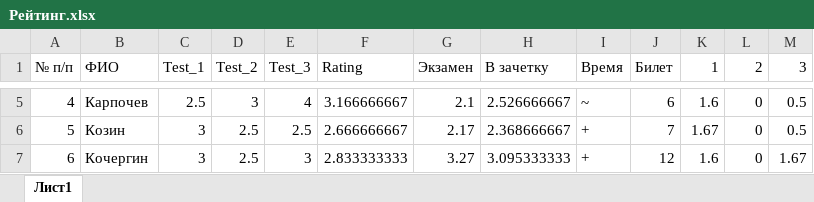
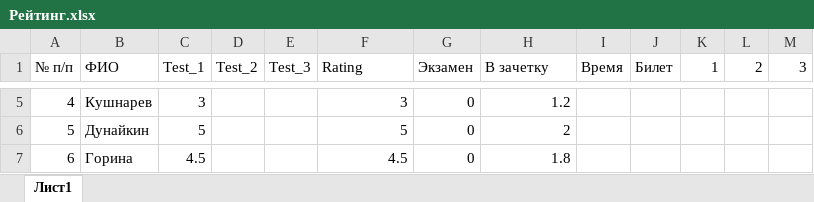
Before and after one commit to criptycpizza7/kis, an Excel workbook: Electronics/Рейтинг.xlsx, sheet Лист1, drawn as a sheet; only a part is shown, gaps mark what is left out; values as stored, in another font and other column widths than the file's, no cell formats; the diff covers the shown part only; the diff names each change by its address in the sheet, - before the commit and + after, or states it on an @@ line.

```diff
--- a/Electronics/Рейтинг.xlsx (sheet Лист1)
+++ b/Electronics/Рейтинг.xlsx (sheet Лист1)
-B5 (ФИО): Карпочев
+B5 (ФИО): Кушнарев
-C5 (Test_1): 2.5
+C5 (Test_1): 3
-D5 (Test_2): 3
+D5 (Test_2): (empty)
-E5 (Test_3): 4
+E5 (Test_3): (empty)
-F5 (Rating): 3.166666667
+F5 (Rating): 3
-G5 (Экзамен): 2.1
+G5 (Экзамен): 0
-H5 (В зачетку): 2.526666667
+H5 (В зачетку): 1.2
-I5 (Время): ~
+I5 (Время): (empty)
-J5 (Билет): 6
+J5 (Билет): (empty)
-K5 (1): 1.6
+K5 (1): (empty)
-L5:L7 (2): 0
+L5:L7 (2): (empty)
-M5:M6 (3): 0.5
+M5:M6 (3): (empty)
-B6 (ФИО): Козин
+B6 (ФИО): Дунайкин
-C6 (Test_1): 3
+C6 (Test_1): 5
-D6:D7 (Test_2): 2.5
+D6:D7 (Test_2): (empty)
-E6 (Test_3): 2.5
+E6 (Test_3): (empty)
-F6 (Rating): 2.666666667
+F6 (Rating): 5
-G6 (Экзамен): 2.17
+G6 (Экзамен): 0
-H6 (В зачетку): 2.368666667
+H6 (В зачетку): 2
-I6:I7 (Время): +
+I6:I7 (Время): (empty)
-J6 (Билет): 7
+J6 (Билет): (empty)
-K6 (1): 1.67
+K6 (1): (empty)
-B7 (ФИО): Кочергин
+B7 (ФИО): Горина
-C7 (Test_1): 3
+C7 (Test_1): 4.5
-E7 (Test_3): 3
+E7 (Test_3): (empty)
-F7 (Rating): 2.833333333
+F7 (Rating): 4.5
-G7 (Экзамен): 3.27
+G7 (Экзамен): 0
-H7 (В зачетку): 3.095333333
+H7 (В зачетку): 1.8
-J7 (Билет): 12
+J7 (Билет): (empty)
-K7 (1): 1.6
+K7 (1): (empty)
-M7 (3): 1.67
+M7 (3): (empty)
```
Also changed, not shown: 192 edited cells elsewhere in this sheet, cell formats, 1 other file.
